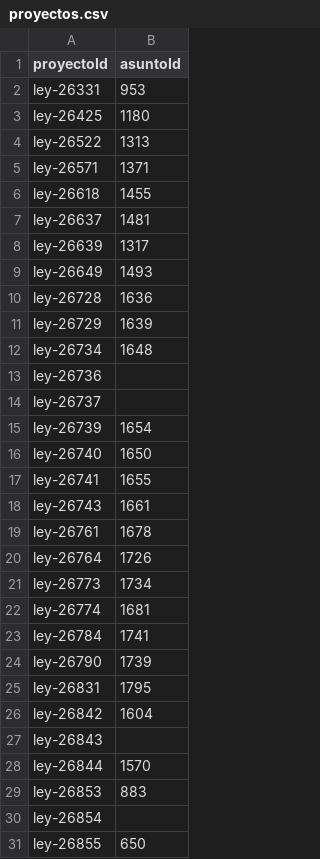
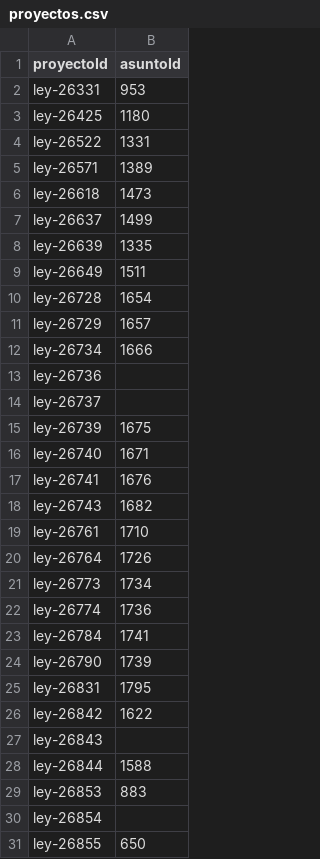
Before and after one commit to scoffey/elegilegi, a CSV file: scripts/senado/proyectos.csv, drawn as a sheet; only a part is shown; the diff covers the shown part only.

Commit message:
Fixed votacion senado

```diff
--- a/scripts/senado/proyectos.csv
+++ b/scripts/senado/proyectos.csv
@@ -3,21 +3,21 @@ ley-26331,953
 ley-26425,1180
-ley-26522,1313
-ley-26571,1371
-ley-26618,1455
-ley-26637,1481
-ley-26639,1317
-ley-26649,1493
-ley-26728,1636
-ley-26729,1639
-ley-26734,1648
+ley-26522,1331
+ley-26571,1389
+ley-26618,1473
+ley-26637,1499
+ley-26639,1335
+ley-26649,1511
+ley-26728,1654
+ley-26729,1657
+ley-26734,1666
 ley-26736,
 ley-26737,
-ley-26739,1654
-ley-26740,1650
-ley-26741,1655
-ley-26743,1661
-ley-26761,1678
+ley-26739,1675
+ley-26740,1671
+ley-26741,1676
+ley-26743,1682
+ley-26761,1710
 ley-26764,1726
 ley-26773,1734
-ley-26774,1681
+ley-26774,1736
 ley-26784,1741
@@ -25,5 +25,5 @@ ley-26790,1739
 ley-26831,1795
-ley-26842,1604
+ley-26842,1622
 ley-26843,
-ley-26844,1570
+ley-26844,1588
 ley-26853,883
```
Also changed, not shown: 1 edited cell elsewhere in this file, 18 other files.
